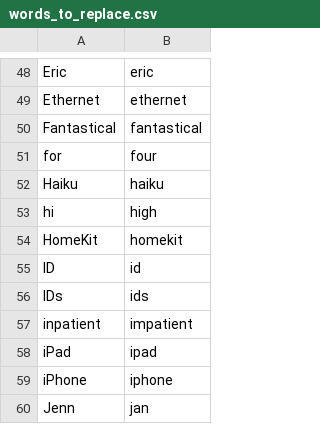
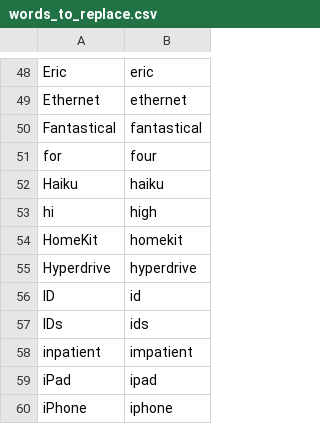
Before and after one commit to nriley/talon_community, a CSV file: settings/words_to_replace.csv, drawn as a sheet; only a part is shown, gaps mark what is left out; the shorter side is filled out with more unchanged rows.

Commit message:
Vocabulary.

```diff
--- a/settings/words_to_replace.csv
+++ b/settings/words_to_replace.csv
@@ -54,2 +54,3 @@ hi,high
 HomeKit,homekit
+Hyperdrive,hyperdrive
 ID,id
```
